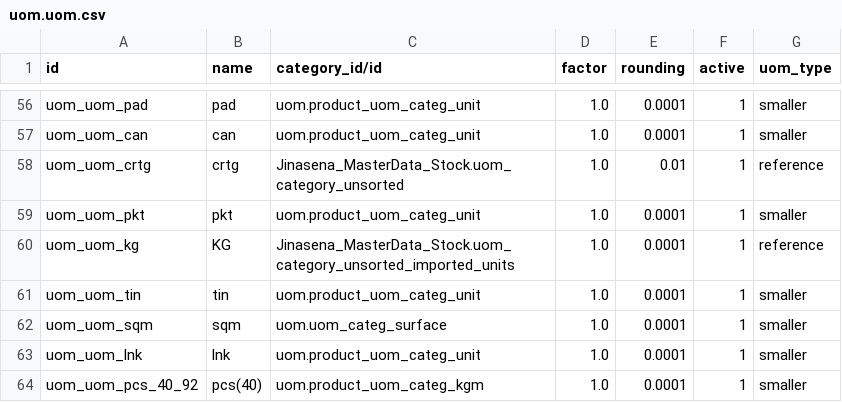
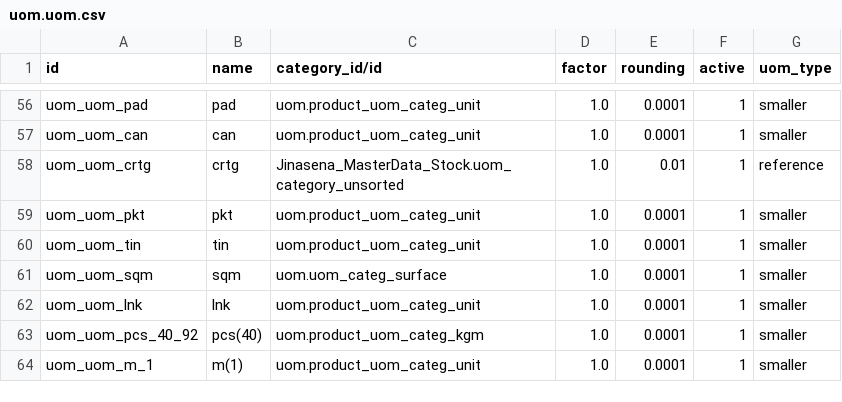
Before and after one commit to sanjayaWjinasena/Jinasena_MasterData_Stock, a CSV file: data/uom.uom.csv, drawn as a sheet; only a part is shown, gaps mark what is left out; the shorter side is filled out with more unchanged rows.

Commit message:
Identity-match skip: pre-existing target records (matched via IDENTITY_FIELDS) are no longer INSERTed. Prevents stock.warehouse and similar unique(name,company)/unique(code) collisions with seed_master_data_and_settings-shipped rows. 31k -> 20k rows

```diff
--- a/data/uom.uom.csv
+++ b/data/uom.uom.csv
@@ -59,3 +59,2 @@ uom_uom_crtg,crtg,Jinasena_MasterData_Stock.uom_category_unsorted,1.0,0.01,1,ref
 uom_uom_pkt,pkt,uom.product_uom_categ_unit,1.0,0.0001,1,smaller
-uom_uom_kg,KG,Jinasena_MasterData_Stock.uom_category_unsorted_imported_units,1.0,0.0001,1,reference
 uom_uom_tin,tin,uom.product_uom_categ_unit,1.0,0.0001,1,smaller
```
Also changed, not shown: 10 other files.
